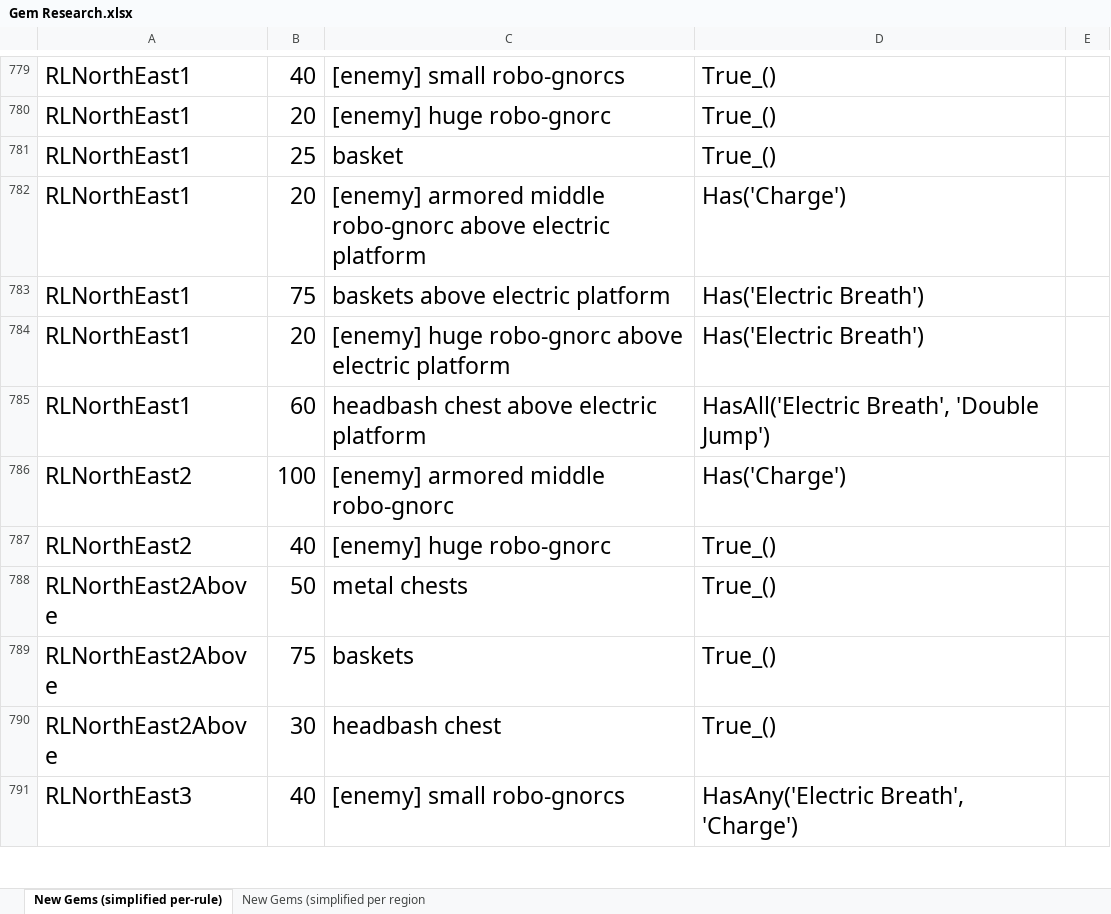
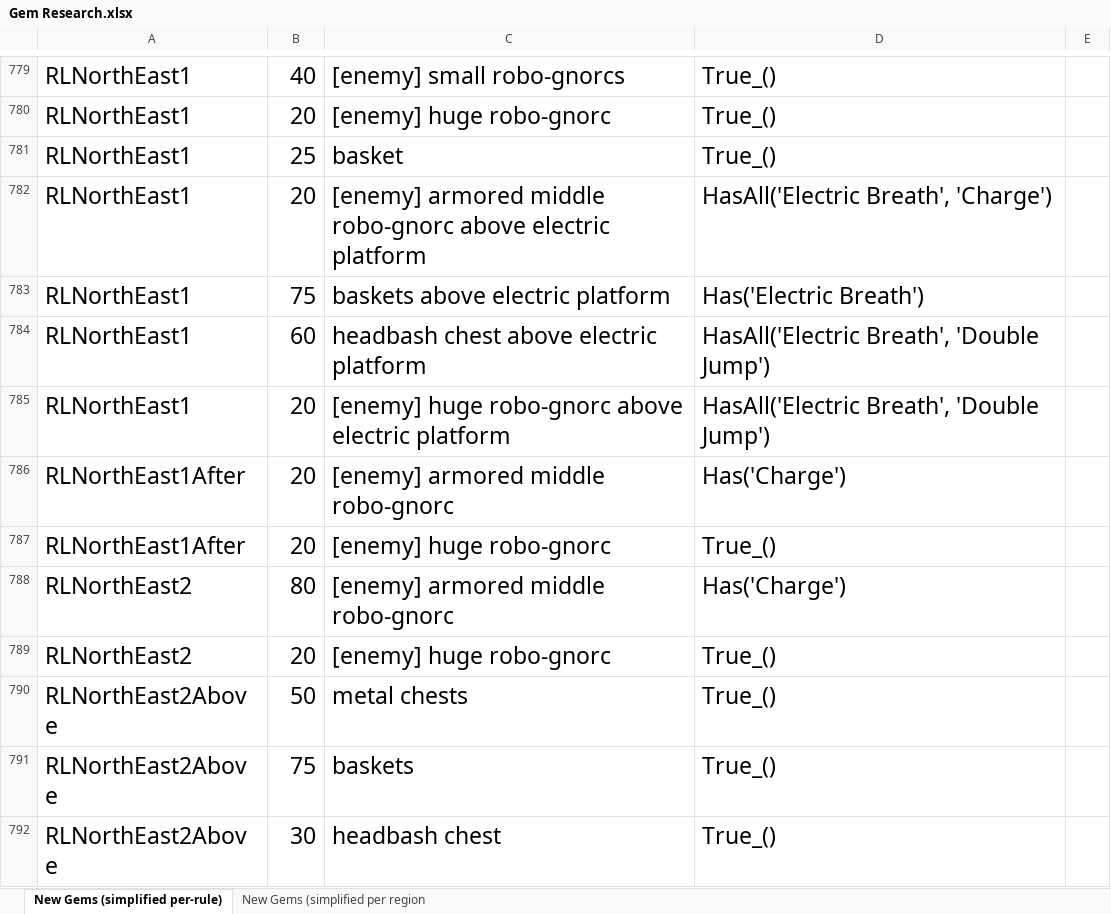
Before and after one commit to PhoenixAki/PhoenixAP, an Excel workbook: worlds/spyro_aht/setup/Gem Research.xlsx, sheet New Gems (simplified per-rule), drawn as a sheet; only a part is shown, gaps mark what is left out; the shorter side is filled out with more unchanged rows; values as stored, in another font and other column widths than the file's, no borders; removed rows and columns are numbered as before the commit, all else as after; the diff covers the shown part only; the diff names each change by its address in the sheet, - before the commit and + after, or states it on an @@ line.

Commit message:
New Trick: SR Depths Skip Poles + Renamed Another Trick - You can get to the upper part of the toxic swim rooms using a DJ + glide. - Also renamed SR Depths Skip Electric -> SR Fish Statue Jump, to be more clear what it is.

```diff
--- a/worlds/spyro_aht/setup/Gem Research.xlsx (sheet New Gems (simplified per-rule))
+++ b/worlds/spyro_aht/setup/Gem Research.xlsx (sheet New Gems (simplified per-rule))
-D782: Has('Charge')
+D782: HasAll('Electric Breath', 'Charge')
-row 784: RLNorthEast1 | 20 | [enemy] huge robo-gnorc above electric platform | Has('Electric Breath')
+row 785: RLNorthEast1 | 20 | [enemy] huge robo-gnorc above electric platform | HasAll('Electric Breath', 'Double Jump')
+row 786: RLNorthEast1After | 20 | [enemy] armored middle robo-gnorc | Has('Charge')
+row 787: RLNorthEast1After | 20 | [enemy] huge robo-gnorc | True_()
-B788: 100
+B788: 80
-B789: 40
+B789: 20
```
Also changed, not shown: 5 added rows, 4 removed rows, 1 moved row and 13 edited cells elsewhere in this sheet, sheet New Gems (simplified per region, formulas that keep their value, 3 other files.
